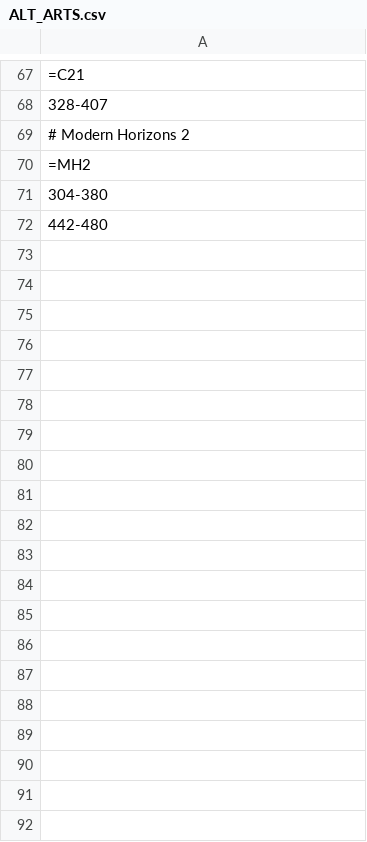
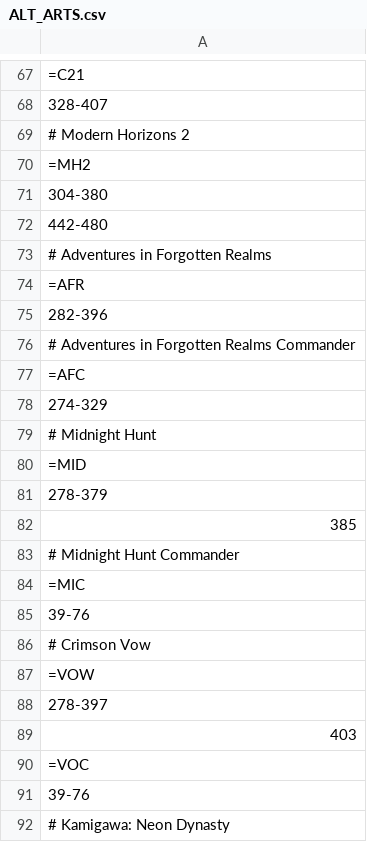
Before and after one commit to dbcopas/enfolderer, a CSV file: ALT_ARTS.csv, drawn as a sheet; only a part is shown, gaps mark what is left out; the diff covers the shown part only; the diff names each change by its address in the sheet, - before the commit and + after, or states it on an @@ line.

```diff
--- a/ALT_ARTS.csv
+++ b/ALT_ARTS.csv
+row 73: # Adventures in Forgotten Realms
+row 74: =AFR
+row 75: 282-396
+row 76: # Adventures in Forgotten Realms Commander
+row 77: =AFC
+row 78: 274-329
+row 79: # Midnight Hunt
+row 80: =MID
+row 81: 278-379
+row 82: 385
+row 83: # Midnight Hunt Commander
+row 84: =MIC
+row 85: 39-76
+row 86: # Crimson Vow
+row 87: =VOW
+row 88: 278-397
+row 89: 403
+row 90: =VOC
+row 91: 39-76
+row 92: # Kamigawa: Neon Dynasty
```
Also changed, not shown: 33 added rows elsewhere in this file, 3 other files.
